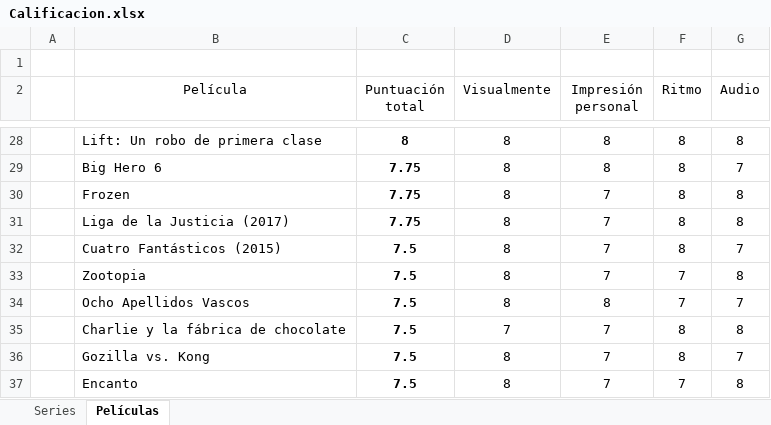
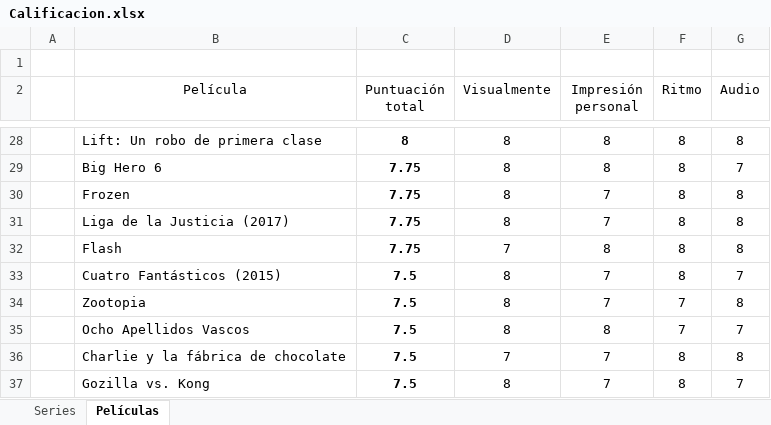
Before and after one commit to jarasa03/Calificacion-de-peliculas-y-series, an Excel workbook: Calificacion.xlsx, sheet Películas, drawn as a sheet; only a part is shown, gaps mark what is left out; the shorter side is filled out with more unchanged rows; values as stored, in another font and other column widths than the file's, no borders; table styles not drawn; the diff names each change by its address in the sheet, - before the commit and + after, or states it on an @@ line.

Commit message:
V. 25

```diff
--- a/Calificacion.xlsx (sheet Películas)
+++ b/Calificacion.xlsx (sheet Películas)
+row 32:  | Flash | 7.75 | 7 | 8 | 8 | 8
```
